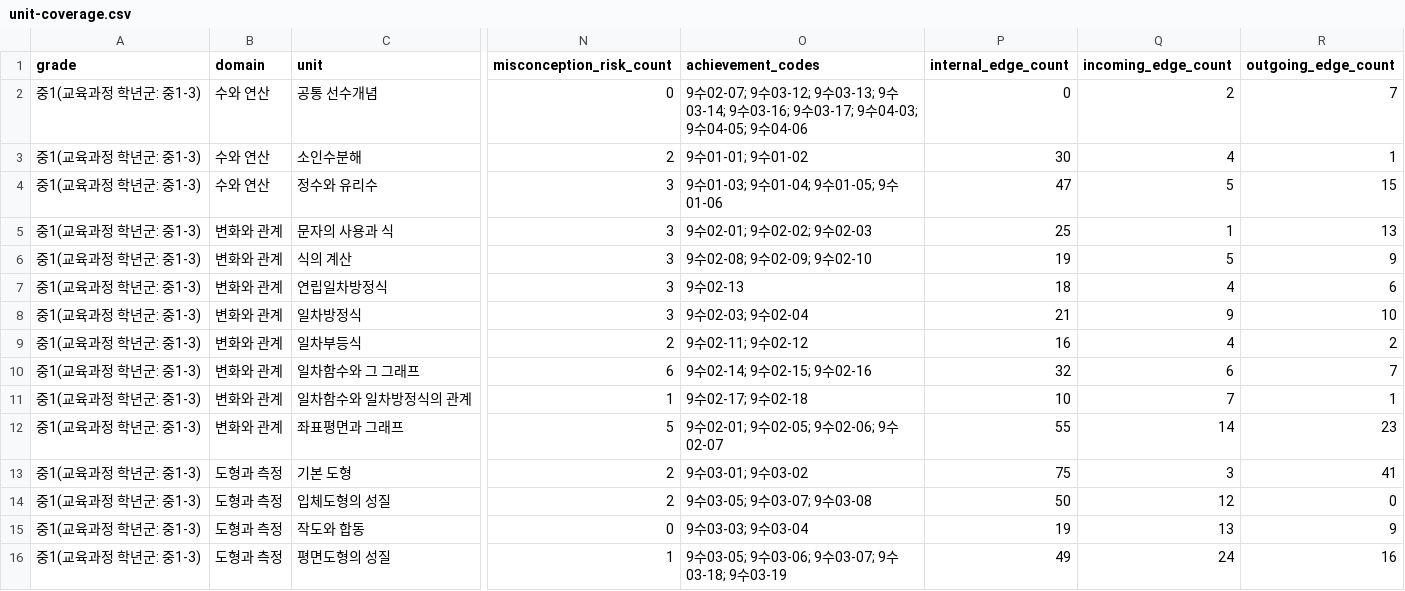
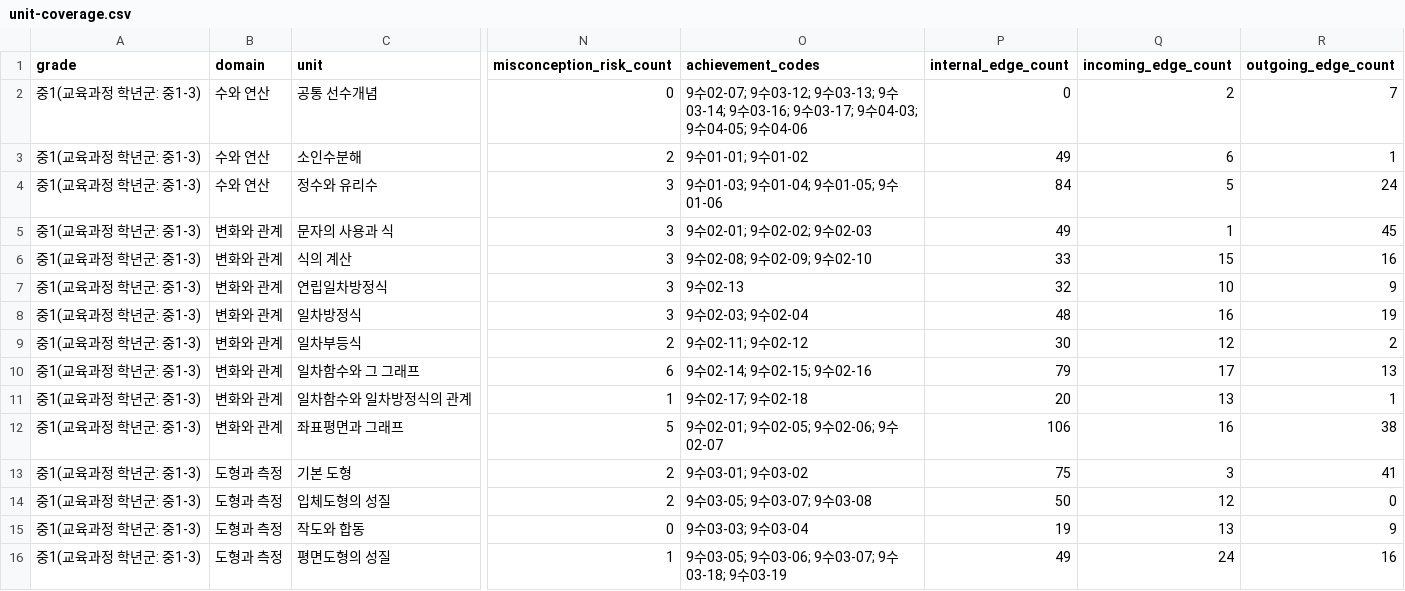
Before and after one commit to BeomjinSouth/Seteuk, a CSV file: 교육과정 모음 정리본/docs/math-concept-map/unit-coverage.csv, drawn as a sheet; only a part is shown, gaps mark what is left out; the diff covers the shown part only; the diff names each change by its address in the sheet, - before the commit and + after, or states it on an @@ line.

```diff
--- a/교육과정 모음 정리본/docs/math-concept-map/unit-coverage.csv
+++ b/교육과정 모음 정리본/docs/math-concept-map/unit-coverage.csv
-P3 (internal_edge_count): 30
+P3 (internal_edge_count): 49
-Q3 (incoming_edge_count): 4
+Q3 (incoming_edge_count): 6
-P4 (internal_edge_count): 47
+P4 (internal_edge_count): 84
-R4 (outgoing_edge_count): 15
+R4 (outgoing_edge_count): 24
-P5 (internal_edge_count): 25
+P5 (internal_edge_count): 49
-R5 (outgoing_edge_count): 13
+R5 (outgoing_edge_count): 45
-P6 (internal_edge_count): 19
+P6 (internal_edge_count): 33
-Q6 (incoming_edge_count): 5
+Q6 (incoming_edge_count): 15
-R6 (outgoing_edge_count): 9
+R6 (outgoing_edge_count): 16
-P7 (internal_edge_count): 18
+P7 (internal_edge_count): 32
-Q7 (incoming_edge_count): 4
+Q7 (incoming_edge_count): 10
-R7 (outgoing_edge_count): 6
+R7 (outgoing_edge_count): 9
-P8 (internal_edge_count): 21
+P8 (internal_edge_count): 48
-Q8 (incoming_edge_count): 9
+Q8 (incoming_edge_count): 16
-R8 (outgoing_edge_count): 10
+R8 (outgoing_edge_count): 19
-P9 (internal_edge_count): 16
+P9 (internal_edge_count): 30
-Q9 (incoming_edge_count): 4
+Q9 (incoming_edge_count): 12
-P10 (internal_edge_count): 32
+P10 (internal_edge_count): 79
-Q10 (incoming_edge_count): 6
+Q10 (incoming_edge_count): 17
-R10 (outgoing_edge_count): 7
+R10 (outgoing_edge_count): 13
-P11 (internal_edge_count): 10
+P11 (internal_edge_count): 20
-Q11 (incoming_edge_count): 7
+Q11 (incoming_edge_count): 13
-P12 (internal_edge_count): 55
+P12 (internal_edge_count): 106
-Q12 (incoming_edge_count): 14
+Q12 (incoming_edge_count): 16
-R12 (outgoing_edge_count): 23
+R12 (outgoing_edge_count): 38
```
Also changed, not shown: 13 edited cells elsewhere in this file, 교육과정 모음 정리본/docs/math-concept-map/relationship-audit.csv, 교육과정 모음 정리본/docs/math-concept-map/source-ref-audit.csv, 16 other files.
